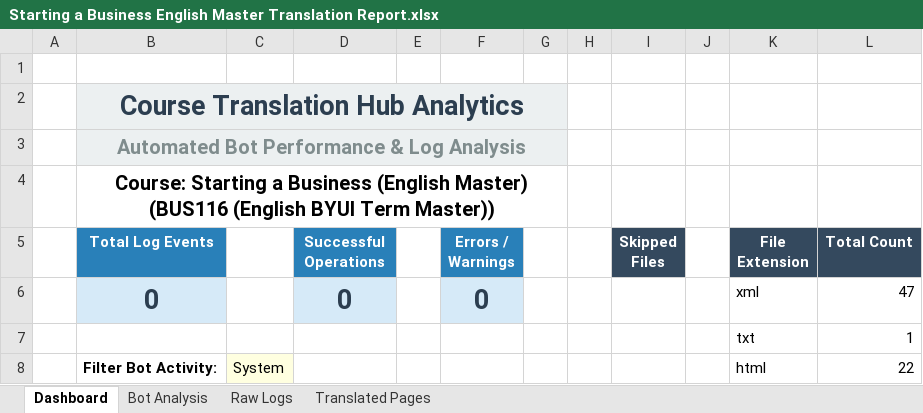
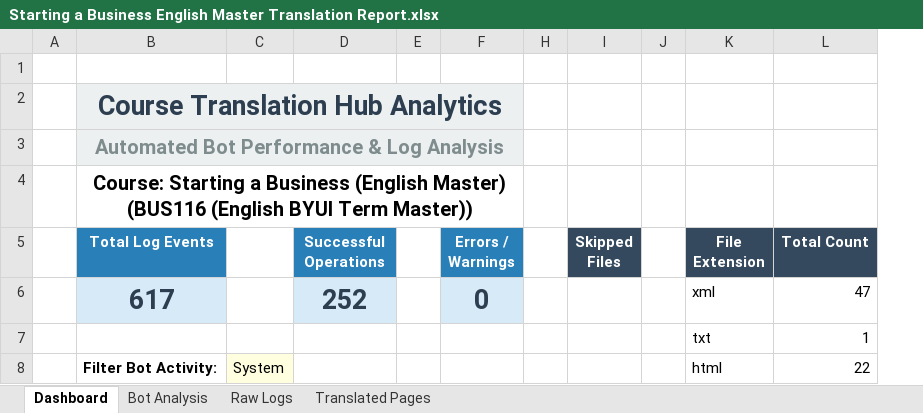
Before and after one commit to vscarantav/WWOTranslationHUB, an Excel workbook: Starting a Business English Master Translation Report.xlsx, sheet Dashboard, drawn as a sheet; only a part is shown; values as stored, in another font and other column widths than the file's, no borders; charts and pictures not drawn; removed rows and columns are numbered as before the commit, all else as after; the diff covers the shown part only; the diff names each change by its address in the sheet, - before the commit and + after, or states it on an @@ line.

```diff
--- a/Starting a Business English Master Translation Report.xlsx (sheet Dashboard)
+++ b/Starting a Business English Master Translation Report.xlsx (sheet Dashboard)
-column E, empty
+column E, empty
@@ column G hidden, empty @@
-B6 (Total Log Events): 0
+B6 (Total Log Events): 617
-D6 (Successful Operations): 0
+D6 (Successful Operations): 252
```
Also changed, not shown: 1 added row and 6 edited cells elsewhere in this sheet, sheet Bot Analysis, charts or pictures, 2 other files.
